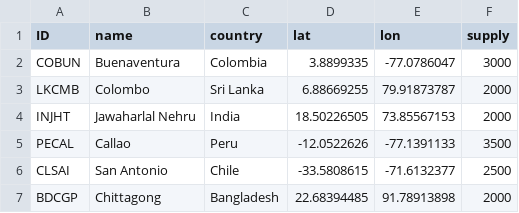
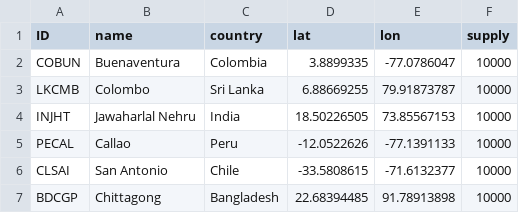
Before and after one commit to zachdray/VRP_543, a CSV file: Fournisseurs.csv, drawn as a sheet.

Commit message:
Update Fournisseurs.csv

```diff
--- a/Fournisseurs.csv
+++ b/Fournisseurs.csv
@@ -1,7 +1,7 @@
 ID;name;country;lat;lon;supply
-COBUN;Buenaventura;Colombia;3.8899335;-77.0786047;3000
-LKCMB;Colombo;Sri Lanka;6.88669255;79.91873787;2000
-INJHT;Jawaharlal Nehru;India;18.50226505;73.85567153;2000
-PECAL;Callao;Peru;-12.0522626;-77.1391133;3500
-CLSAI;San Antonio;Chile;-33.5808615;-71.6132377;2500
-BDCGP;Chittagong;Bangladesh;22.68394485;91.78913898;2000
+COBUN;Buenaventura;Colombia;3.8899335;-77.0786047;10000
+LKCMB;Colombo;Sri Lanka;6.88669255;79.91873787;10000
+INJHT;Jawaharlal Nehru;India;18.50226505;73.85567153;10000
+PECAL;Callao;Peru;-12.0522626;-77.1391133;10000
+CLSAI;San Antonio;Chile;-33.5808615;-71.6132377;10000
+BDCGP;Chittagong;Bangladesh;22.68394485;91.78913898;10000
```
